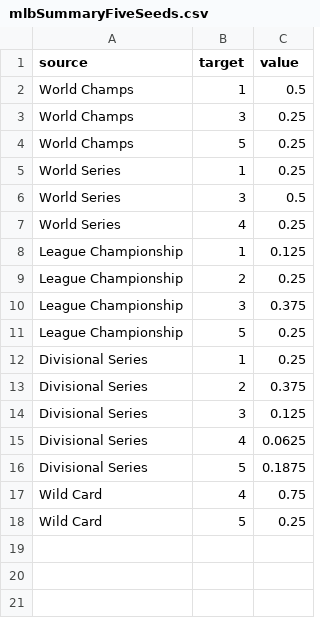
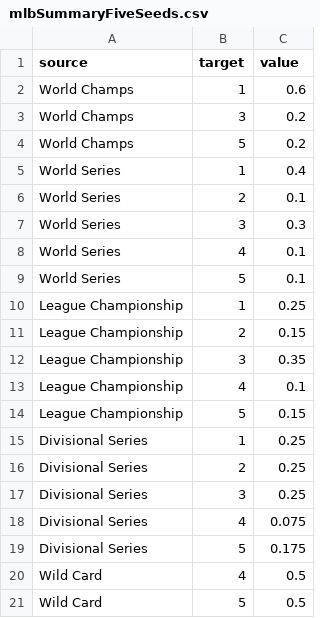
Before and after one commit to hlawitschka/hlawitschka.github.io, a CSV file: sports/mlbSummaryFiveSeeds.csv, drawn as a sheet.

```diff
--- a/sports/mlbSummaryFiveSeeds.csv
+++ b/sports/mlbSummaryFiveSeeds.csv
@@ -1,18 +1,21 @@
 "source","target","value"
-"World Champs","1",0.5
-"World Champs","3",0.25
-"World Champs","5",0.25
-"World Series","1",0.25
-"World Series","3",0.5
-"World Series","4",0.25
-"League Championship","1",0.125
-"League Championship","2",0.25
-"League Championship","3",0.375
-"League Championship","5",0.25
+"World Champs","1",0.6
+"World Champs","3",0.2
+"World Champs","5",0.2
+"World Series","1",0.4
+"World Series","2",0.1
+"World Series","3",0.3
+"World Series","4",0.1
+"World Series","5",0.1
+"League Championship","1",0.25
+"League Championship","2",0.15
+"League Championship","3",0.35
+"League Championship","4",0.1
+"League Championship","5",0.15
 "Divisional Series","1",0.25
-"Divisional Series","2",0.375
-"Divisional Series","3",0.125
-"Divisional Series","4",0.0625
-"Divisional Series","5",0.1875
-"Wild Card","4",0.75
-"Wild Card","5",0.25
+"Divisional Series","2",0.25
+"Divisional Series","3",0.25
+"Divisional Series","4",0.075
+"Divisional Series","5",0.175
+"Wild Card","4",0.5
+"Wild Card","5",0.5
```
Also changed, not shown: sports/mlbSummaryFourSeeds.csv, sports/mlbSummaryTwoSeeds.csv, 19 other files.
